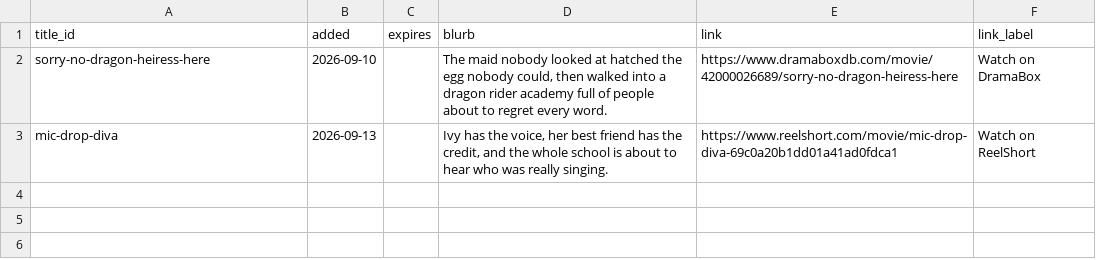
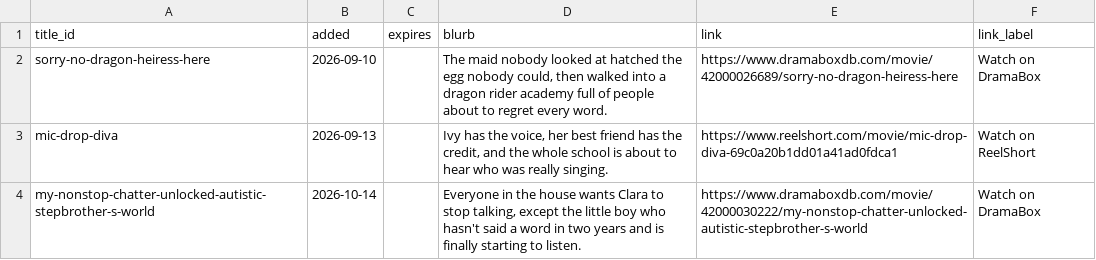
Before and after one commit to Cyanjb/dramaeverafter, a CSV file: data/picks.csv, drawn as a sheet.

```diff
--- a/data/picks.csv
+++ b/data/picks.csv
@@ -3 +3,2 @@ sorry-no-dragon-heiress-here,2026-09-10,,"The maid nobody looked at hatched the
 mic-drop-diva,2026-09-13,,"Ivy has the voice, her best friend has the credit, and the whole school is about to hear who was really singing.",https://www.reelshort.com/movie/mic-drop-diva-69c0a20b1dd01a41ad0fdca1,Watch on ReelShort
+my-nonstop-chatter-unlocked-autistic-stepbrother-s-world,2026-10-14,,"Everyone in the house wants Clara to stop talking, except the little boy who hasn't said a word in two years and is finally starting to listen.",https://www.dramaboxdb.com/movie/42000030222/my-nonstop-chatter-unlocked-autistic-stepbrother-s-world,Watch on DramaBox
```
Also changed, not shown: data/availability.csv, 22 other files.
